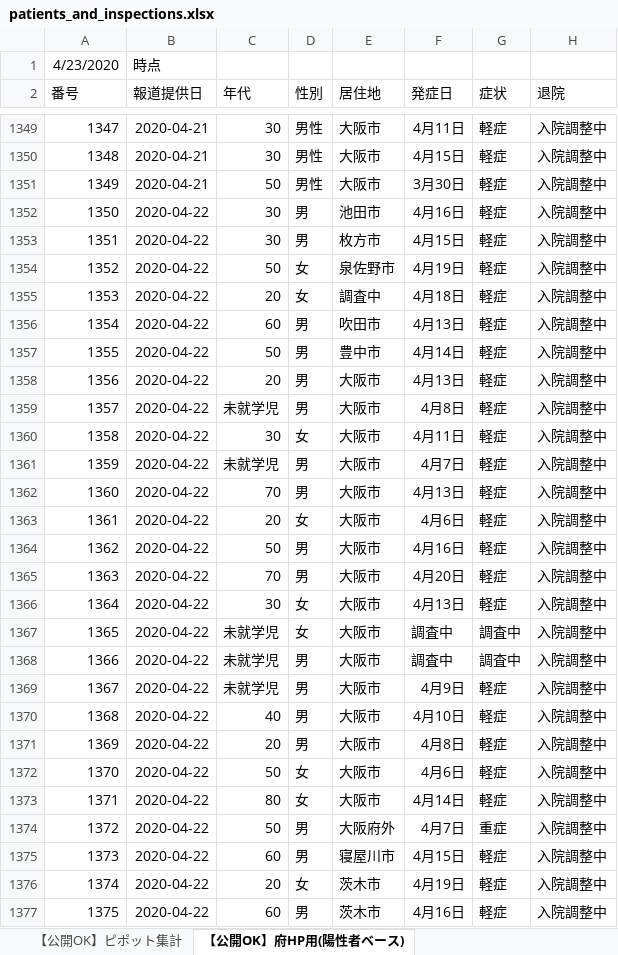
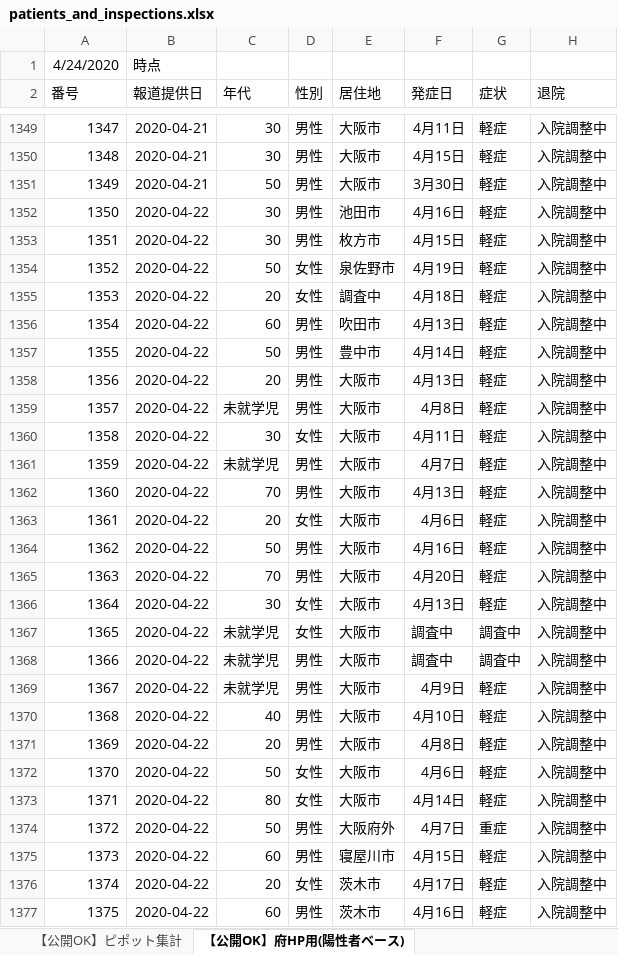
Before and after one commit to y-chan/covid19osaka-scraping, an Excel workbook: patients_and_inspections.xlsx, sheet 【公開OK】府HP用(陽性者ベース), drawn as a sheet; only a part is shown, gaps mark what is left out; values as stored, in another font and other column widths than the file's, no borders; the diff covers the shown part only; the diff names each change by its address in the sheet, - before the commit and + after, or states it on an @@ line.

```diff
--- a/patients_and_inspections.xlsx (sheet 【公開OK】府HP用(陽性者ベース))
+++ b/patients_and_inspections.xlsx (sheet 【公開OK】府HP用(陽性者ベース))
@@ column A (番号) renumbered in row 1 @@
-D1352:D1353 (性別): 男
+D1352:D1353 (性別): 男性
-D1354:D1355 (性別): 女
+D1354:D1355 (性別): 女性
-D1356:D1359 (性別): 男
+D1356:D1359 (性別): 男性
-D1360 (性別): 女
+D1360 (性別): 女性
-D1361:D1362 (性別): 男
+D1361:D1362 (性別): 男性
-D1363 (性別): 女
+D1363 (性別): 女性
-D1364:D1365 (性別): 男
+D1364:D1365 (性別): 男性
-D1366:D1367 (性別): 女
+D1366:D1367 (性別): 女性
-D1368:D1371 (性別): 男
+D1368:D1371 (性別): 男性
-D1372:D1373 (性別): 女
+D1372:D1373 (性別): 女性
-D1374:D1375 (性別): 男
+D1374:D1375 (性別): 男性
-D1376 (性別): 女
+D1376 (性別): 女性
-F1376 (発症日): 4月19日
+F1376 (発症日): 4月17日
-D1377 (性別): 男
+D1377 (性別): 男性
```
Also changed, not shown: other rows of this sheet, sheet 【公開OK】コロナサイト用（日付ベース）, sheet 【公開OK】ピポット集計, 1 other file.
